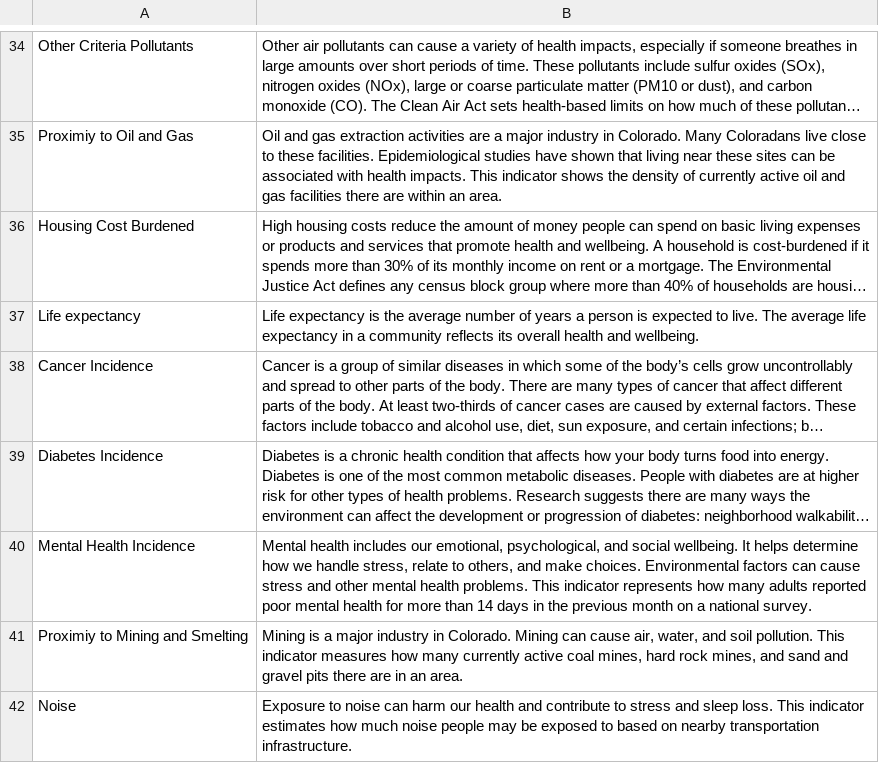
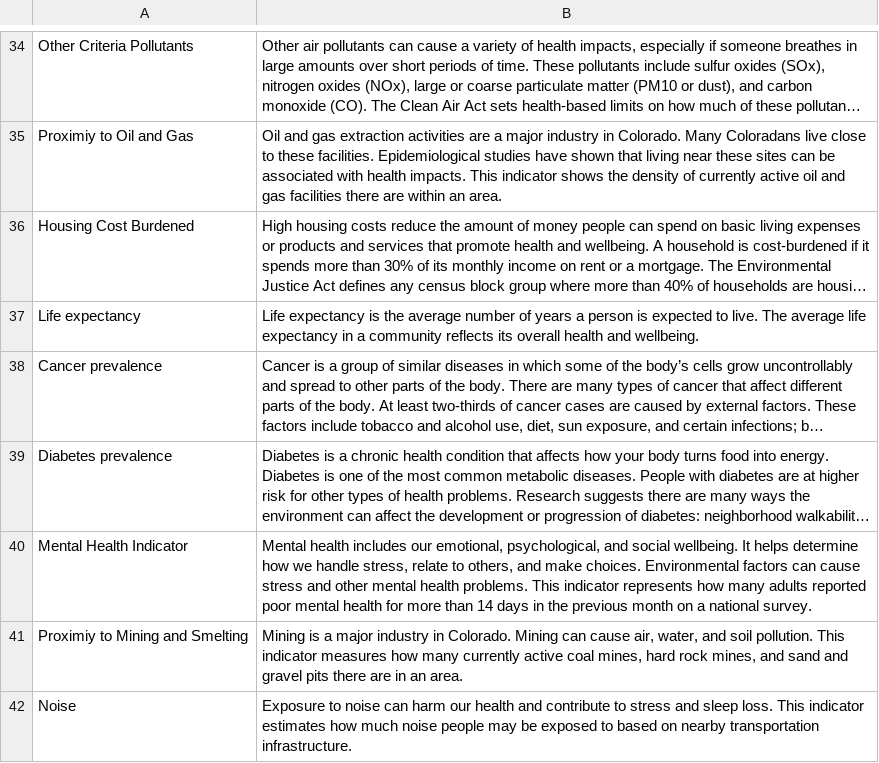
Before and after one commit to GeospatialCentroid/shinyTest_temp, a CSV file: data/descriptions/indicatorDesc.csv, drawn as a sheet; only a part is shown, gaps mark what is left out; long unchanged cells end in …; the diff names each change by its address in the sheet, - before the commit and + after, or states it on an @@ line.

```diff
--- a/data/descriptions/indicatorDesc.csv
+++ b/data/descriptions/indicatorDesc.csv
-A38: Cancer Incidence
+A38: Cancer prevalence
-A39: Diabetes Incidence
+A39: Diabetes prevalence
-A40: Mental Health Incidence
+A40: Mental Health Indicator
```
Also changed, not shown: 12 other files.
